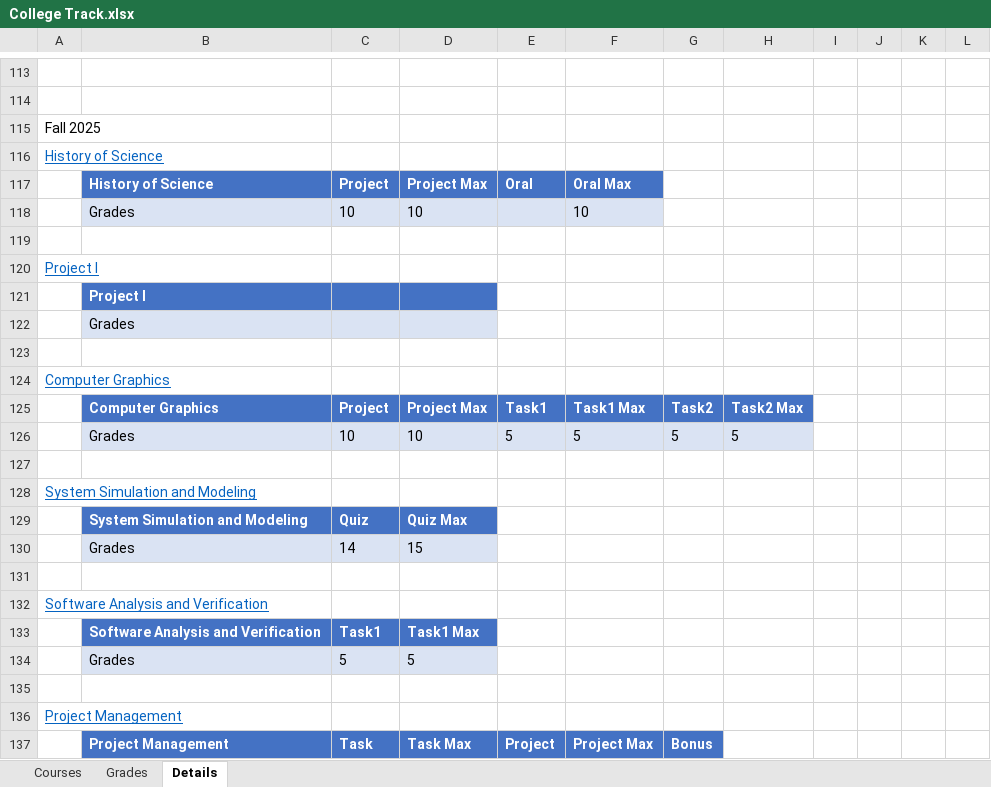
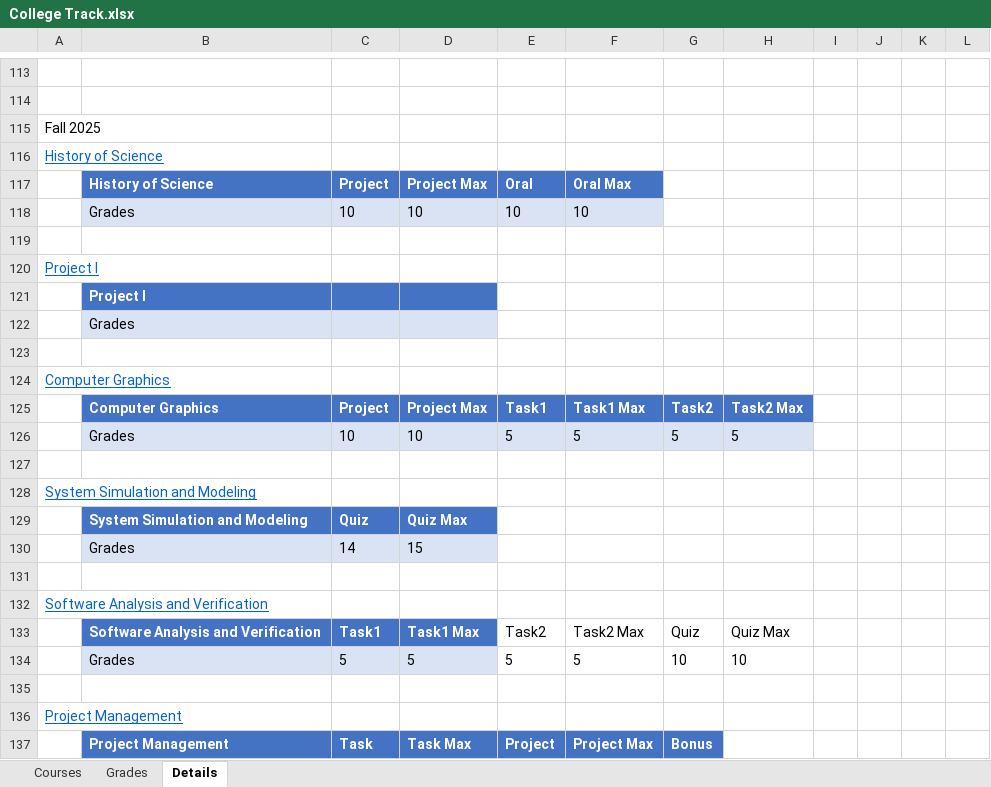
Before and after one commit to MinaMorcos36/CollegeTrack, an Excel workbook: College Track.xlsx, sheet Details, drawn as a sheet; only a part is shown, gaps mark what is left out; values as stored, in another font and other column widths than the file's, no borders; table styles not drawn; removed rows and columns are numbered as before the commit, all else as after; the diff names each change by its address in the sheet, - before the commit and + after, or states it on an @@ line.

Commit message:
Update College Track.xlsx

```diff
--- a/College Track.xlsx (sheet Details)
+++ b/College Track.xlsx (sheet Details)
-E118: (empty)
+E118: 10
-row 133:  | Software Analysis and Verification | Task1 | Task1 Max
-row 134:  | Grades | 5 | 5
+row 133:  | Software Analysis and Verification | Task1 | Task1 Max | Task2 | Task2 Max | Quiz | Quiz Max
+row 134:  | Grades | 5 | 5 | 5 | 5 | 10 | 10
```
Also changed, not shown: sheet Grades.
